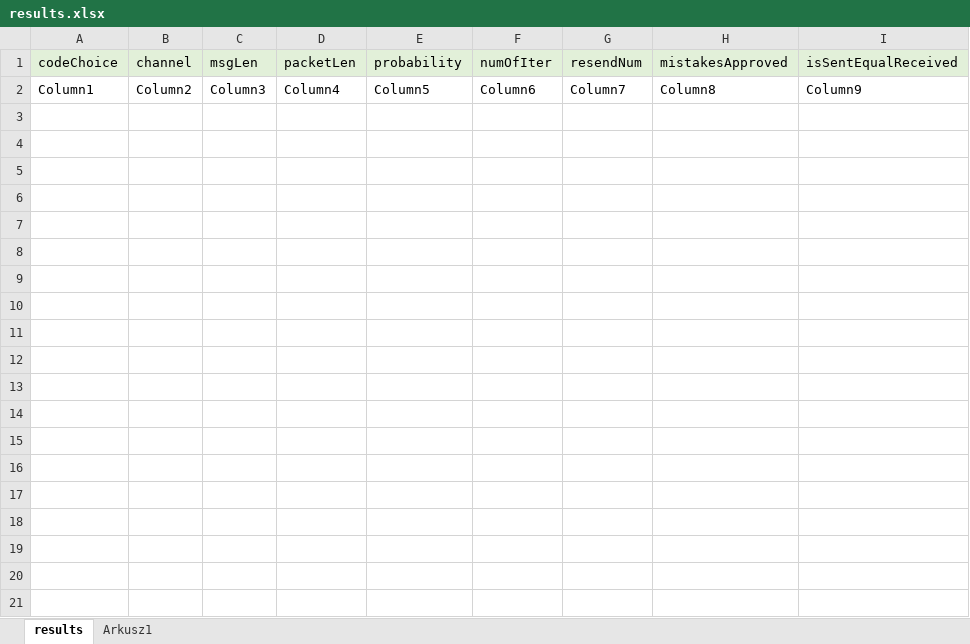
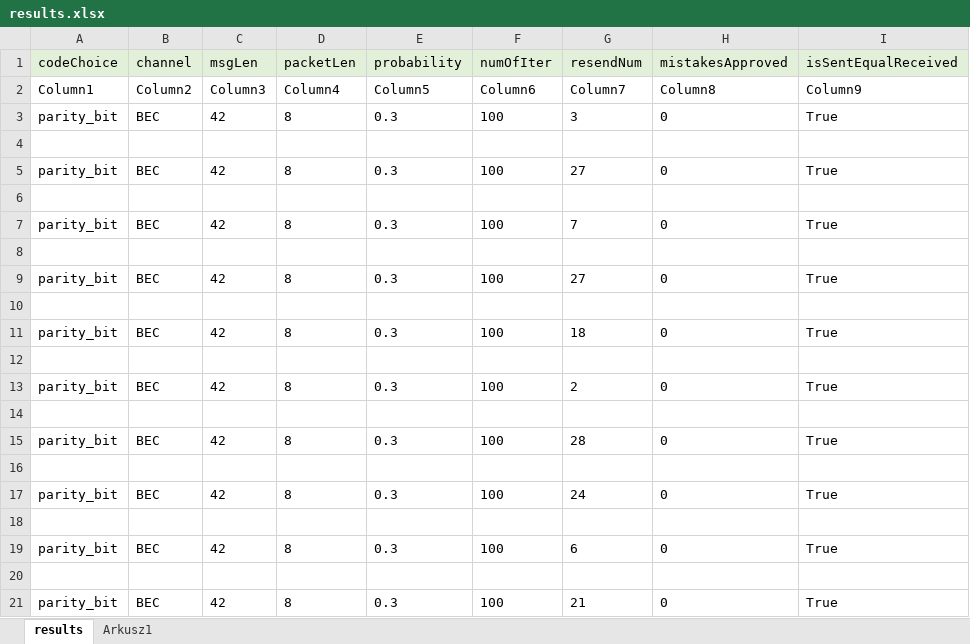
Before and after one commit to bauerkamil/NIDUC, an Excel workbook: results.xlsx, sheet results, drawn as a sheet; only a part is shown; values as stored, in another font and other column widths than the file's, no borders; table styles not drawn; the diff covers the shown part only; the diff names each change by its address in the sheet, - before the commit and + after, or states it on an @@ line.

```diff
--- a/results.xlsx (sheet results)
+++ b/results.xlsx (sheet results)
+row 3: parity_bit | BEC | 42 | 8 | 0.3 | 100 | 3 | 0 | True
+row 4: (empty)
+row 5: parity_bit | BEC | 42 | 8 | 0.3 | 100 | 27 | 0 | True
+row 6: (empty)
+row 7: parity_bit | BEC | 42 | 8 | 0.3 | 100 | 7 | 0 | True
+row 8: (empty)
+row 9: parity_bit | BEC | 42 | 8 | 0.3 | 100 | 27 | 0 | True
+row 10: (empty)
+row 11: parity_bit | BEC | 42 | 8 | 0.3 | 100 | 18 | 0 | True
+row 12: (empty)
+row 13: parity_bit | BEC | 42 | 8 | 0.3 | 100 | 2 | 0 | True
+row 14: (empty)
+row 15: parity_bit | BEC | 42 | 8 | 0.3 | 100 | 28 | 0 | True
+row 16: (empty)
+row 17: parity_bit | BEC | 42 | 8 | 0.3 | 100 | 24 | 0 | True
+row 18: (empty)
+row 19: parity_bit | BEC | 42 | 8 | 0.3 | 100 | 6 | 0 | True
+row 20: (empty)
+row 21: parity_bit | BEC | 42 | 8 | 0.3 | 100 | 21 | 0 | True
```
Also changed, not shown: 180 added rows elsewhere in this sheet, 3 other files.
